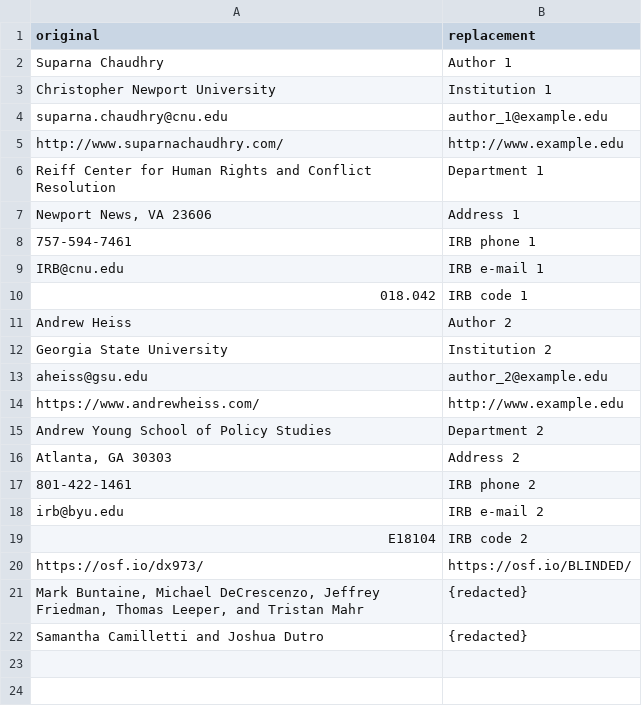
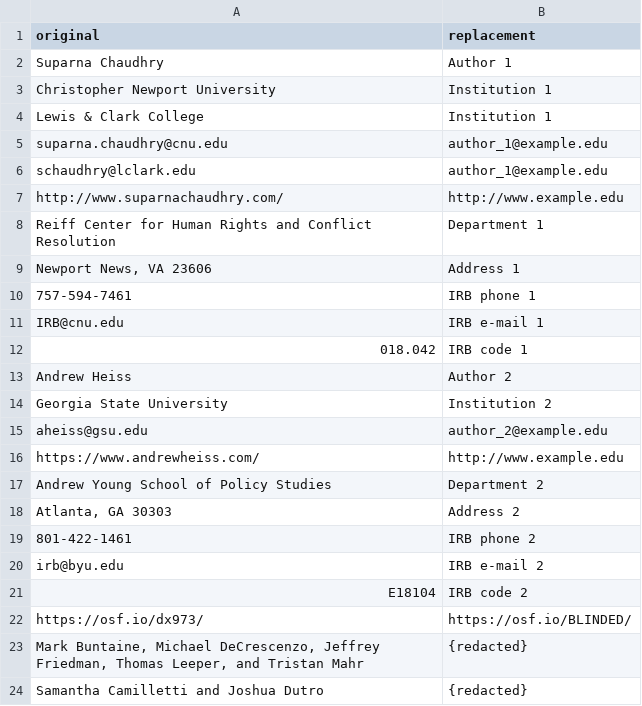
Before and after one commit to andrewheiss/ngo-crackdowns-philanthropy, a CSV file: manuscript/pandoc/bin/replacements.csv, drawn as a sheet; the diff names each change by its address in the sheet, - before the commit and + after, or states it on an @@ line.

```diff
--- a/manuscript/pandoc/bin/replacements.csv
+++ b/manuscript/pandoc/bin/replacements.csv
+row 4: Lewis & Clark College | Institution 1
+row 6: schaudhry@lclark.edu | author_1@example.edu
```
Also changed, not shown: 7 other files.
